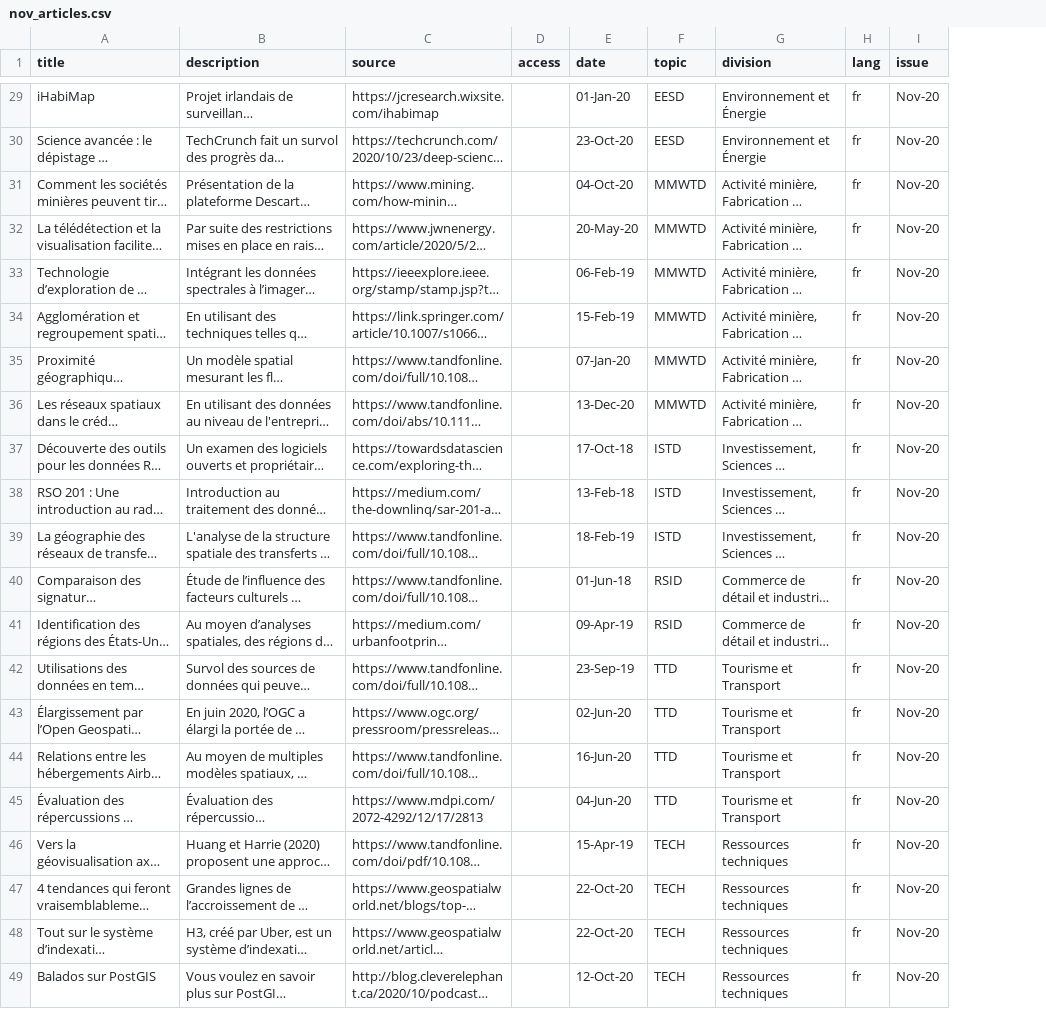
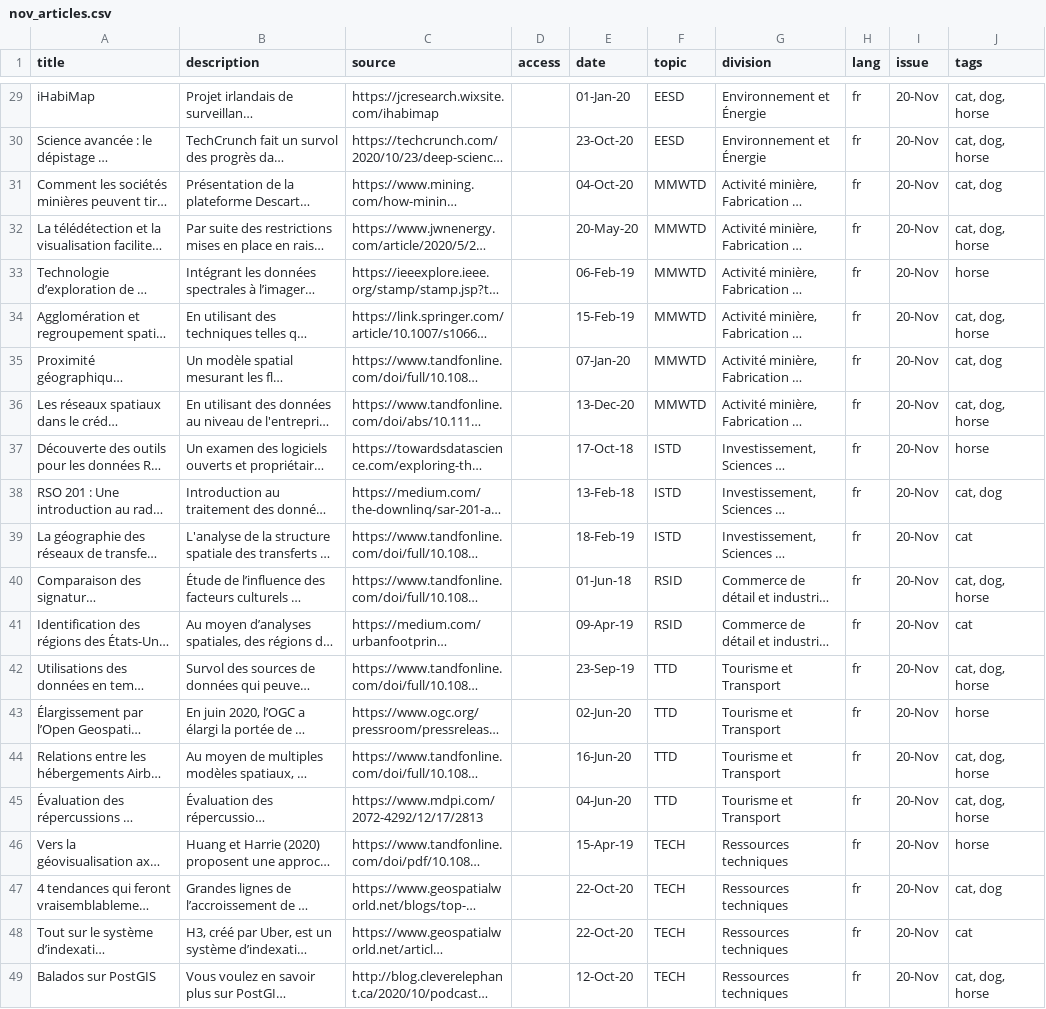
Before and after one commit to CSBP-CPSE/geo-newsletter, a CSV file: nov_articles.csv, drawn as a sheet; only a part is shown, gaps mark what is left out; long unchanged cells end in …; the diff covers the shown part only; the diff names each change by its address in the sheet, - before the commit and + after, or states it on an @@ line.

```diff
--- a/nov_articles.csv
+++ b/nov_articles.csv
+column J (tags), rows 29-49: cat, dog, horse | cat, dog, horse | cat, dog | cat, dog, horse | horse | cat, dog, horse | cat, dog | cat, dog, horse | horse | cat, dog | cat | cat, dog, horse | cat | cat, dog, horse | horse | cat, dog, horse | cat, dog, horse | horse | cat, dog | cat | cat, dog, horse
-I29:I49 (issue): Nov-20
+I29:I49 (issue): 20-Nov
```
Also changed, not shown: 27 edited cells elsewhere in this file, 3 other files.
